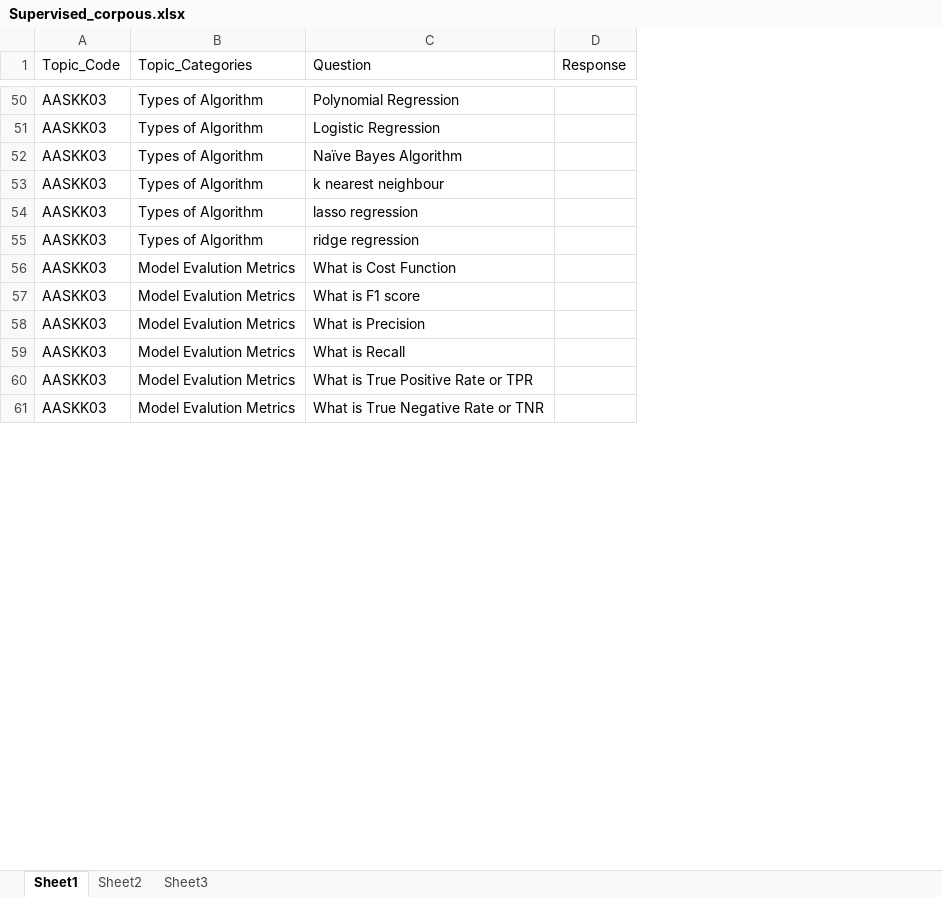
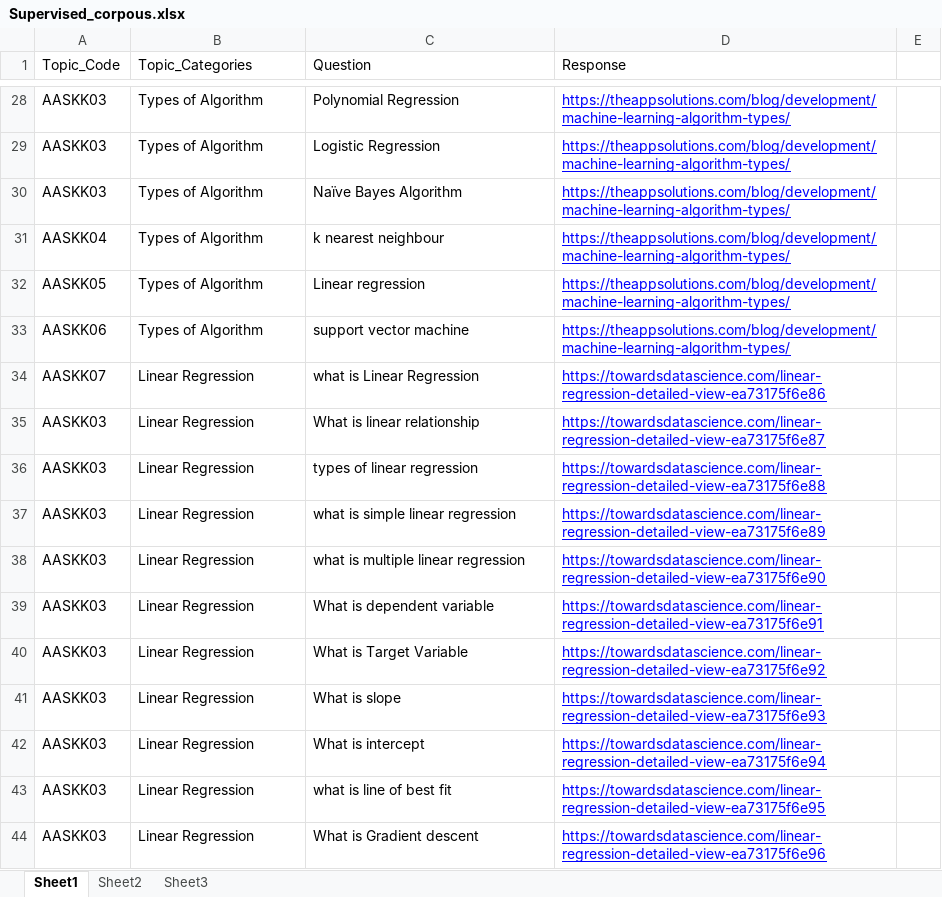
Before and after one commit to ayush1689/Mystic-Hackers-Chat-Bot, an Excel workbook: Supervised_corpous.xlsx, sheet Sheet1, drawn as a sheet; only a part is shown, gaps mark what is left out; values as stored, in another font and other column widths than the file's, no borders; removed rows and columns are numbered as before the commit, all else as after; the diff covers the shown part only; the diff names each change by its address in the sheet, - before the commit and + after, or states it on an @@ line.

```diff
--- a/Supervised_corpous.xlsx (sheet Sheet1)
+++ b/Supervised_corpous.xlsx (sheet Sheet1)
-column D (Response), empty
+column D (Response), rows 28-31: all https://theappsolutions.com/blog/development/machine-learning-algorithm-types/; rows 36-37: https://towardsdatascience.com/linear-regression-detailed-view-ea73175f6e88 | https://towardsdatascience.com/linear-regression-detailed-view-ea73175f6e89; rows 39-44: https://towardsdatascience.com/linear-regression-detailed-view-ea73175f6e91 | https://towardsdatascience.com/linear-regression-detailed-view-ea73175f6e92 | https://towardsdatascience.com/linear-regression-detailed-view-ea73175f6e93 | https://towardsdatascience.com/linear-regression-detailed-view-ea73175f6e94 | https://towardsdatascience.com/linear-regression-detailed-view-ea73175f6e95 | https://towardsdatascience.com/linear-regression-detailed-view-ea73175f6e96
+column E, empty
-A31 (Topic_Code): AASKK03
+A31 (Topic_Code): AASKK04
+row 32: AASKK05 | Types of Algorithm | Linear regression | https://theappsolutions.com/blog/development/machine-learning-algorithm-types/
+row 33: AASKK06 | Types of Algorithm | support vector machine | https://theappsolutions.com/blog/development/machine-learning-algorithm-types/
+row 34: AASKK07 | Linear Regression | what is Linear Regression | https://towardsdatascience.com/linear-regression-detailed-view-ea73175f6e86
+row 35: AASKK03 | Linear Regression | What is linear relationship | https://towardsdatascience.com/linear-regression-detailed-view-ea73175f6e87
-B36:B37 (Topic_Categories): Types of Algorithm
+B36:B37 (Topic_Categories): Linear Regression
-C36 (Question): lasso regression
+C36 (Question): types of linear regression
-C37 (Question): ridge regression
+C37 (Question): what is simple linear regression
+row 38: AASKK03 | Linear Regression | what is multiple linear regression | https://towardsdatascience.com/linear-regression-detailed-view-ea73175f6e90
-B39:B44 (Topic_Categories): Model Evalution Metrics
+B39:B44 (Topic_Categories): Linear Regression
-C39 (Question): What is Cost Function
+C39 (Question): What is dependent variable
-C40 (Question): What is F1 score
+C40 (Question): What is Target Variable
-C41 (Question): What is Precision
+C41 (Question): What is slope
-C42 (Question): What is Recall
+C42 (Question): What is intercept
-C43 (Question): What is True Positive Rate or TPR
+C43 (Question): what is line of best fit
-C44 (Question): What is True Negative Rate or TNR
+C44 (Question): What is Gradient descent
```
Also changed, not shown: 62 added rows, 23 removed rows and 51 edited cells elsewhere in this sheet.
